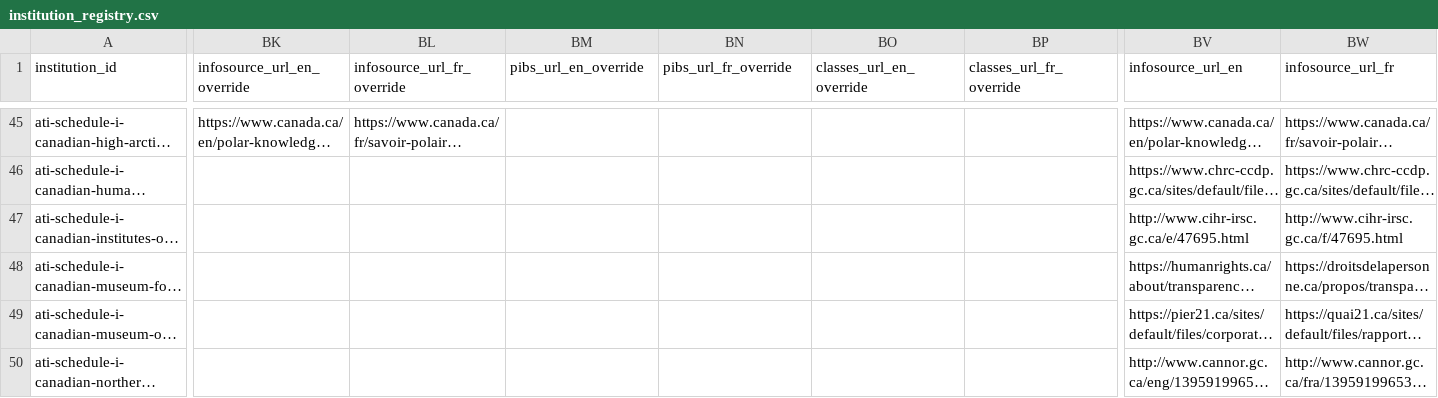
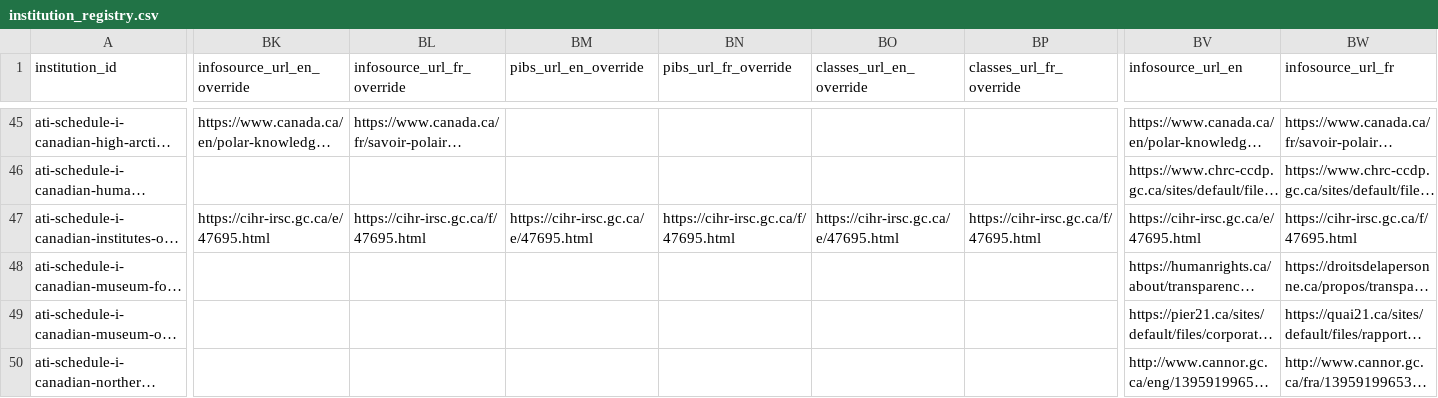
Before and after one commit to PatLittle/pibs, a CSV file: data/institution_registry.csv, drawn as a sheet; only a part is shown, gaps mark what is left out; long unchanged cells end in …; the diff covers the shown part only; the diff names each change by its address in the sheet, - before the commit and + after, or states it on an @@ line.

```diff
--- a/data/institution_registry.csv
+++ b/data/institution_registry.csv
-BK47 (infosource_url_en_override): (empty)
+BK47 (infosource_url_en_override): https://cihr-irsc.gc.ca/e/47695.html
-BL47 (infosource_url_fr_override): (empty)
+BL47 (infosource_url_fr_override): https://cihr-irsc.gc.ca/f/47695.html
-BM47 (pibs_url_en_override): (empty)
+BM47 (pibs_url_en_override): https://cihr-irsc.gc.ca/e/47695.html
-BN47 (pibs_url_fr_override): (empty)
+BN47 (pibs_url_fr_override): https://cihr-irsc.gc.ca/f/47695.html
-BO47 (classes_url_en_override): (empty)
+BO47 (classes_url_en_override): https://cihr-irsc.gc.ca/e/47695.html
-BP47 (classes_url_fr_override): (empty)
+BP47 (classes_url_fr_override): https://cihr-irsc.gc.ca/f/47695.html
-BV47 (infosource_url_en): http://www.cihr-irsc.gc.ca/e/47695.html
+BV47 (infosource_url_en): https://cihr-irsc.gc.ca/e/47695.html
-BW47 (infosource_url_fr): http://www.cihr-irsc.gc.ca/f/47695.html
+BW47 (infosource_url_fr): https://cihr-irsc.gc.ca/f/47695.html
```
Also changed, not shown: 68 edited cells elsewhere in this file, data/institution_collection_status.csv, 5 other files.
